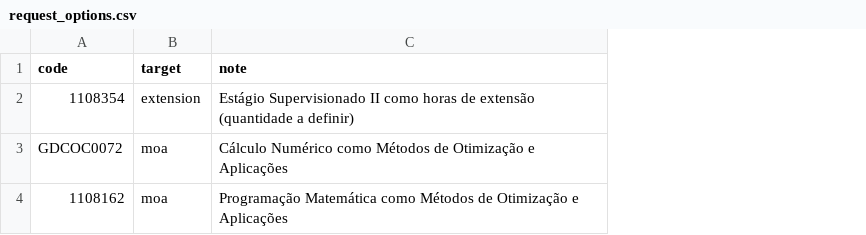
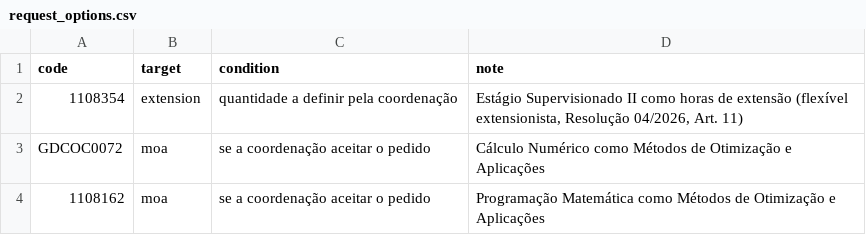
Before and after one commit to LukePrado/migracao_ppc, a CSV file: data/request_options.csv, drawn as a sheet; addresses are those after the commit; the diff names each change by its address in the sheet, - before the commit and + after, or states it on an @@ line.

```diff
--- a/data/request_options.csv
+++ b/data/request_options.csv
+column C (condition), rows 2-4: quantidade a definir pela coordenação | se a coordenação aceitar o pedido | se a coordenação aceitar o pedido
-D2 (note): …de extensão (quantidade a definir)
+D2 (note): …de extensão (flexível extensionista, Resolução 04/2026, Art. 11)
```
Also changed, not shown: data/assumptions.csv, data/pending_issues.csv, 14 other files.
